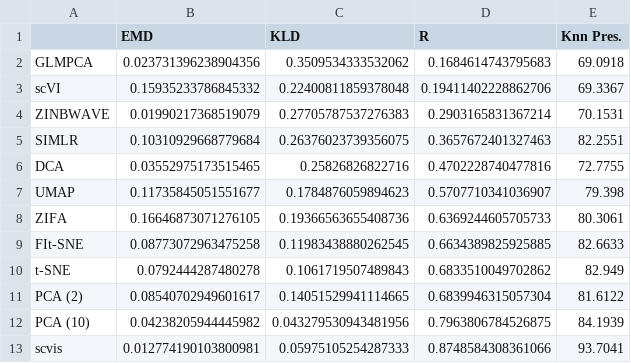
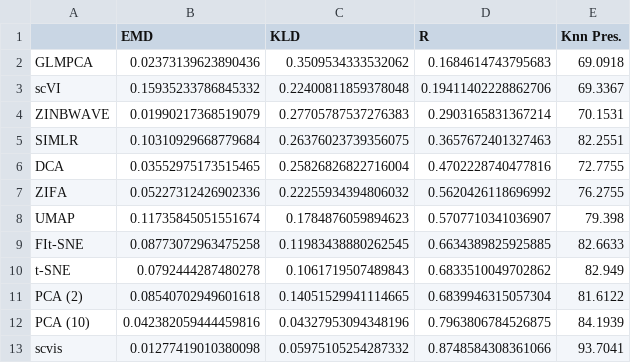
Before and after one commit to codyheiser/furry-couscous, a CSV file: dev/colon_local_metrics.csv, drawn as a sheet.

```diff
--- a/dev/colon_local_metrics.csv
+++ b/dev/colon_local_metrics.csv
@@ -1,3 +1,3 @@
 ,EMD,KLD,R,Knn Pres.
-GLMPCA,0.023731396238904356,0.3509534333532062,0.1684614743795683,69.0918
+GLMPCA,0.02373139623890436,0.3509534333532062,0.1684614743795683,69.0918
 scVI,0.15935233786845332,0.22400811859378048,0.19411402228862706,69.3367
@@ -5,9 +5,9 @@ ZINBWAVE,0.01990217368519079,0.27705787537276383,0.2903165831367214,70.1531
 SIMLR,0.10310929668779684,0.26376023739356075,0.3657672401327463,82.2551
-DCA,0.03552975173515465,0.25826826822716,0.4702228740477816,72.7755
-UMAP,0.11735845051551677,0.1784876059894623,0.5707710341036907,79.398
-ZIFA,0.16646873071276105,0.19366563655408736,0.6369244605705733,80.3061
+DCA,0.03552975173515465,0.25826826822716004,0.4702228740477816,72.7755
+ZIFA,0.05227312426902336,0.22255934394806032,0.5620426118696992,76.2755
+UMAP,0.11735845051551674,0.1784876059894623,0.5707710341036907,79.398
 FIt-SNE,0.08773072963475258,0.11983438880262545,0.6634389825925885,82.6633
 t-SNE,0.0792444287480278,0.1061719507489843,0.6833510049702862,82.949
-PCA (2),0.08540702949601617,0.14051529941114665,0.6839946315057304,81.6122
-PCA (10),0.04238205944445982,0.043279530943481956,0.7963806784526875,84.1939
-scvis,0.012774190103800981,0.05975105254287333,0.8748584308361066,93.7041
+PCA (2),0.08540702949601618,0.14051529941114665,0.6839946315057304,81.6122
+PCA (10),0.042382059444459816,0.04327953094348196,0.7963806784526875,84.1939
+scvis,0.01277419010380098,0.05975105254287332,0.8748584308361066,93.7041
```
Also changed, not shown: dev/retina_local_metrics.csv, 10 other files.
